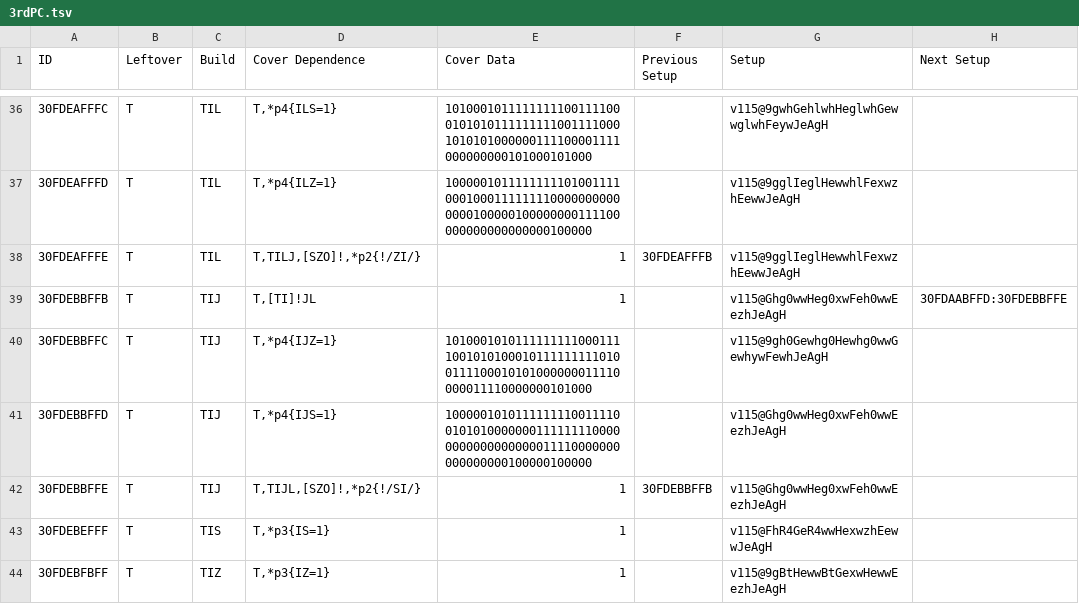
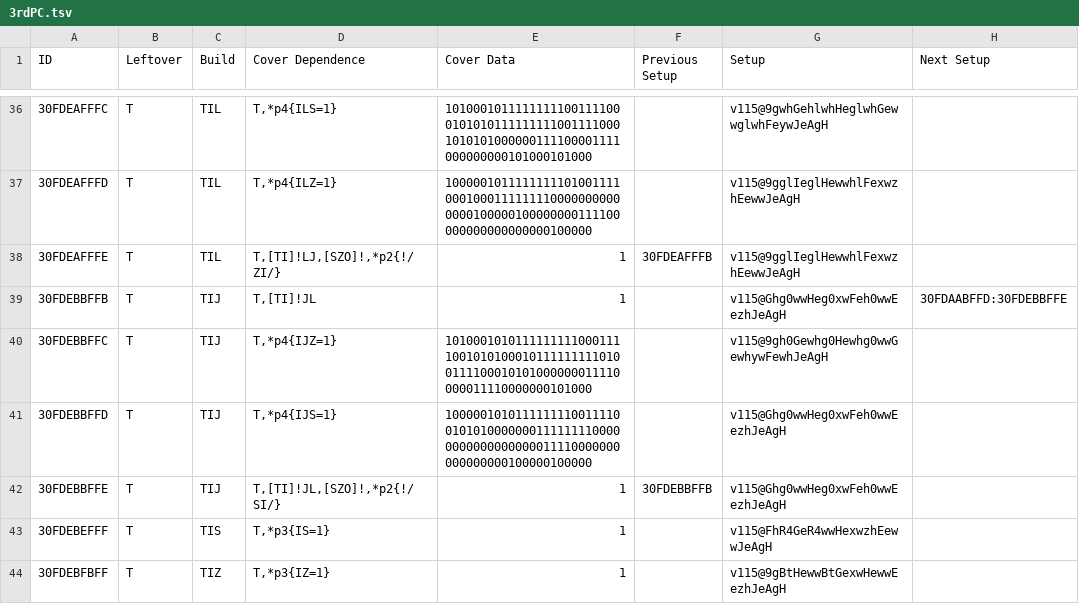
Before and after one commit to Marfung37/PC-Database, a TSV file: tsv/3rdPC.tsv, drawn as a sheet; only a part is shown, gaps mark what is left out; the diff covers the shown part only; the diff names each change by its address in the sheet, - before the commit and + after, or states it on an @@ line.

```diff
--- a/tsv/3rdPC.tsv
+++ b/tsv/3rdPC.tsv
-D38 (Cover Dependence): T,TILJ,[SZO]!,*p2{!/ZI/}
+D38 (Cover Dependence): T,[TI]!LJ,[SZO]!,*p2{!/ZI/}
-D42 (Cover Dependence): T,TIJL,[SZO]!,*p2{!/SI/}
+D42 (Cover Dependence): T,[TI]!JL,[SZO]!,*p2{!/SI/}
```
Also changed, not shown: 2 added rows, 2 removed rows and 6 edited cells elsewhere in this file, 12 other files.
